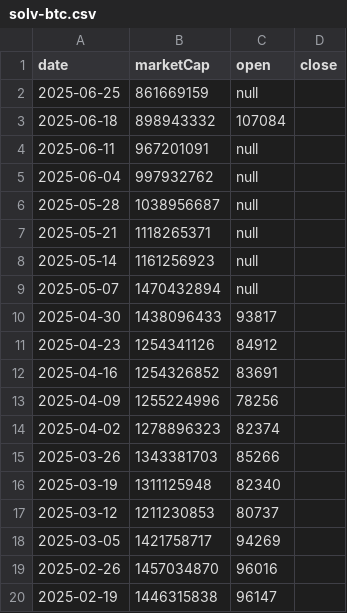
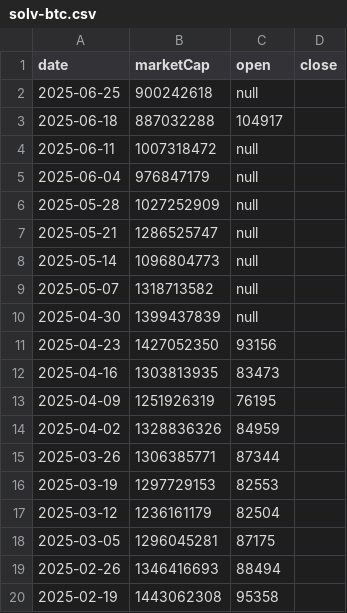
Before and after one commit to gfilardo/mcr_site, a CSV file: data/history/solv-btc.csv, drawn as a sheet; only a part is shown; the diff covers the shown part only.

Commit message:
deploy: gfilardo/marketcaprace@ab29c022ec472896c03061c022c07a3ea55a2a7a

```diff
--- a/data/history/solv-btc.csv
+++ b/data/history/solv-btc.csv
@@ -1,20 +1,20 @@
 date,marketCap,open,close
-2025-06-25,861669159,null
-2025-06-18,898943332,107084
-2025-06-11,967201091,null
-2025-06-04,997932762,null
-2025-05-28,1038956687,null
-2025-05-21,1118265371,null
-2025-05-14,1161256923,null
-2025-05-07,1470432894,null
-2025-04-30,1438096433,93817
-2025-04-23,1254341126,84912
-2025-04-16,1254326852,83691
-2025-04-09,1255224996,78256
-2025-04-02,1278896323,82374
-2025-03-26,1343381703,85266
-2025-03-19,1311125948,82340
-2025-03-12,1211230853,80737
-2025-03-05,1421758717,94269
-2025-02-26,1457034870,96016
-2025-02-19,1446315838,96147
+2025-06-25,900242618,null
+2025-06-18,887032288,104917
+2025-06-11,1007318472,null
+2025-06-04,976847179,null
+2025-05-28,1027252909,null
+2025-05-21,1286525747,null
+2025-05-14,1096804773,null
+2025-05-07,1318713582,null
+2025-04-30,1399437839,null
+2025-04-23,1427052350,93156
+2025-04-16,1303813935,83473
+2025-04-09,1251926319,76195
+2025-04-02,1328836326,84959
+2025-03-26,1306385771,87344
+2025-03-19,1297729153,82553
+2025-03-12,1236161179,82504
+2025-03-05,1296045281,87175
+2025-02-26,1346416693,88494
+2025-02-19,1443062308,95358
```
Also changed, not shown: 48 edited cells elsewhere in this file, 2 other files.
